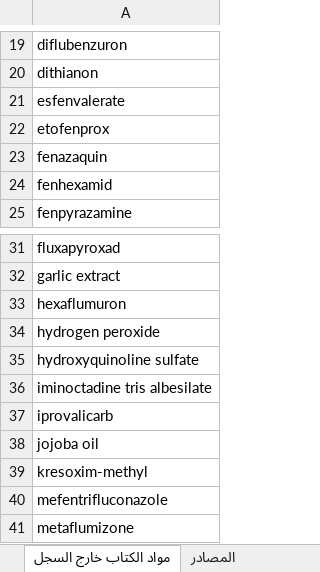
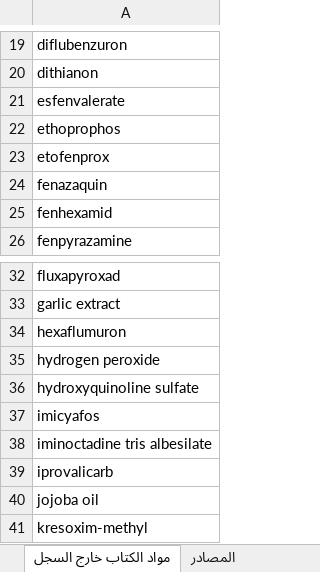
Before and after one commit to zozabohiba-boop/greenhouse-app, an Excel workbook: scripts/knowledge/سجل_المبيدات_المصادر_الرسمية.xlsx, sheet مواد الكتاب خارج السجل, drawn as a sheet; only a part is shown, gaps mark what is left out; the shorter side is filled out with more unchanged rows; values as stored, in another font and other column widths than the file's, no borders; the diff names each change by its address in the sheet, - before the commit and + after, or states it on an @@ line.

```diff
--- a/scripts/knowledge/سجل_المبيدات_المصادر_الرسمية.xlsx (sheet مواد الكتاب خارج السجل)
+++ b/scripts/knowledge/سجل_المبيدات_المصادر_الرسمية.xlsx (sheet مواد الكتاب خارج السجل)
+row 22: ethoprophos
+row 37: imicyafos
```
Also changed, not shown: sheet تسجيلات الكتاب 2026, sheet حدود المتبقيات MRL, sheet التقدم والناقص, other sheet tabs, 6 other files.
